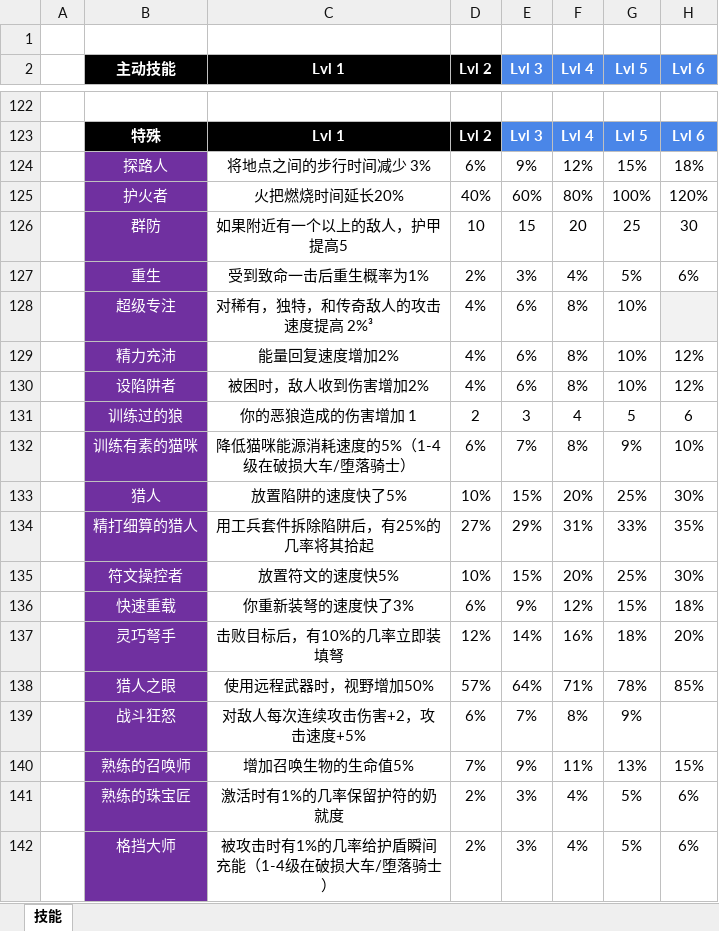
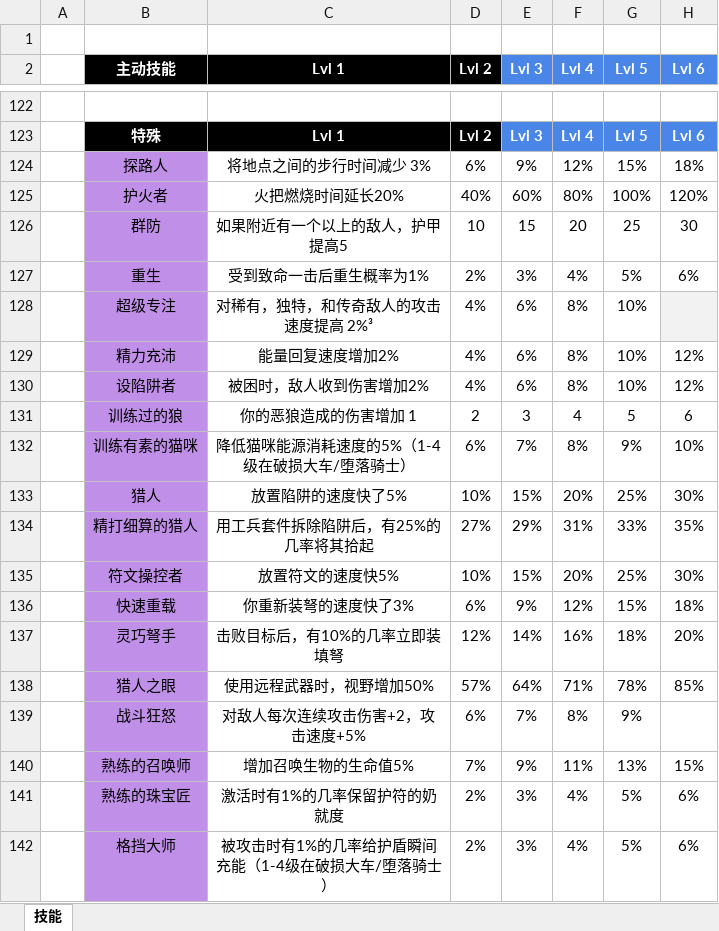
Before and after one commit to jasonXiao422/grimsoul-wiki, an Excel workbook: data-source/技能数据.xlsx, sheet 技能, drawn as a sheet; only a part is shown, gaps mark what is left out; values as stored, in another font and other column widths than the file's, no borders; the diff names each change by its address in the sheet, - before the commit and + after, or states it on an @@ line.

```diff
--- a/data-source/技能数据.xlsx (sheet 技能)
+++ b/data-source/技能数据.xlsx (sheet 技能)
@@ B124:B142 fill: #7030A0 → #C08FE8, text colour: #FFFFFF → black @@
```
Also changed, not shown: 2 other files.
